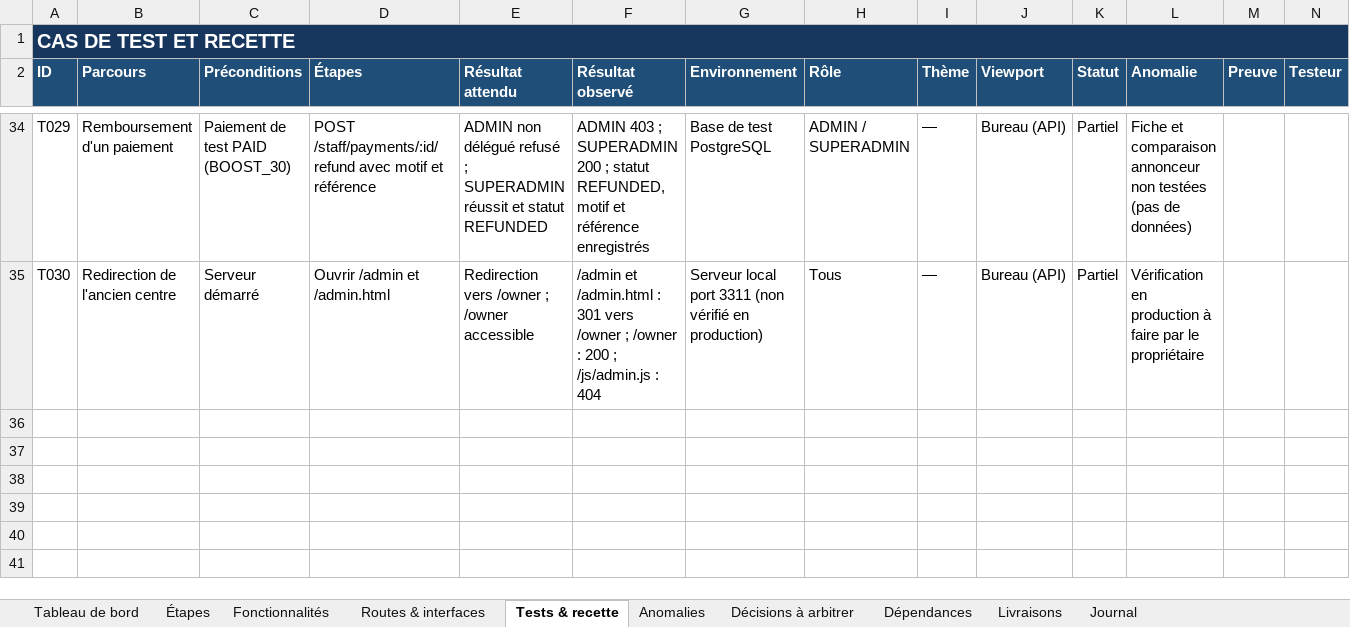
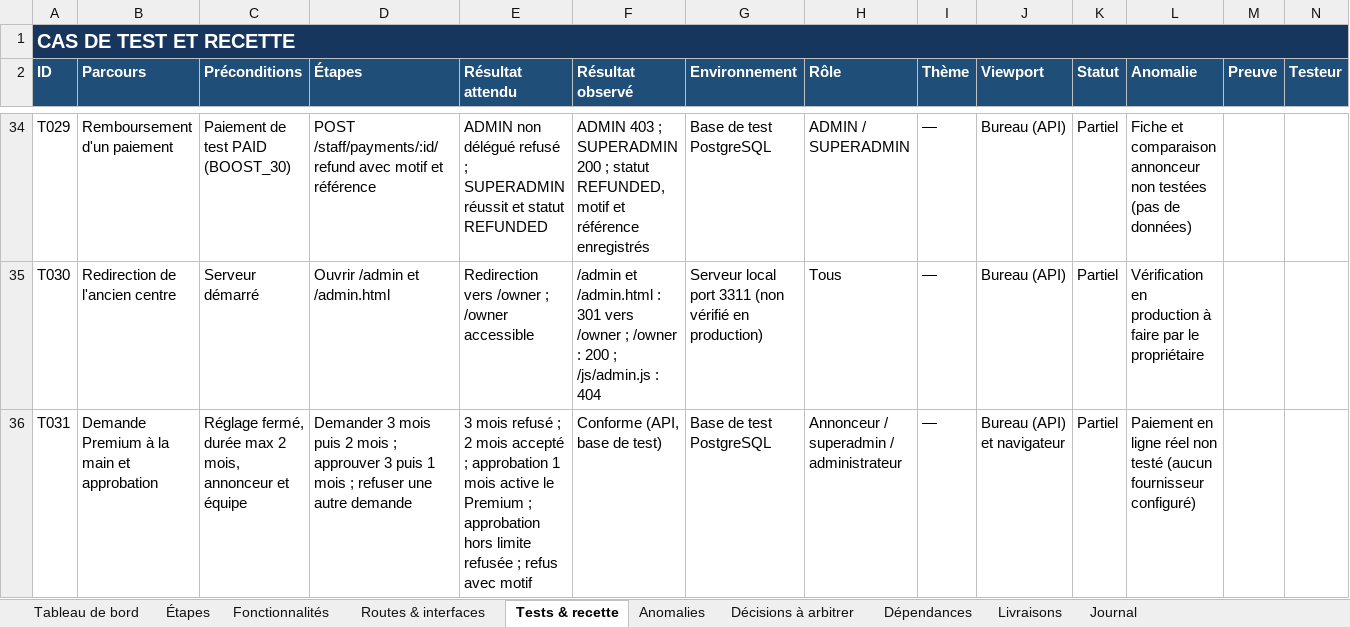
Before and after one commit to bkontao-crypto/Ika-so, an Excel workbook: Important/IKA_SO_SUIVI_TRANSFORMATION_ET_RECETTE.xlsx, sheet Tests & recette, drawn as a sheet; only a part is shown, gaps mark what is left out; values as stored, in another font and other column widths than the file's, no borders; rows hold the shown columns only; the diff names each change by its address in the sheet, - before the commit and + after, or states it on an @@ line.

```diff
--- a/Important/IKA_SO_SUIVI_TRANSFORMATION_ET_RECETTE.xlsx (sheet Tests & recette)
+++ b/Important/IKA_SO_SUIVI_TRANSFORMATION_ET_RECETTE.xlsx (sheet Tests & recette)
+row 36: T031 | Demande Premium à la main et approbation | Réglage fermé, durée max 2 mois, annonceur et équipe | Demander 3 mois puis 2 mois ; approuver 3 puis 1 mois ; refuser une autre demande | 3 mois refusé ; 2 mois accepté ; approbation 1 mois active le Premium ; approbation hors limite refusée ; refus avec motif | Conforme (API, base de test) | Base de test PostgreSQL | Annonceur / superadmin / administrateur | — | Bureau (API) et navigateur | Partiel | Paiement en ligne réel non testé (aucun fournisseur configuré)
```
Also changed, not shown: sheet Journal, 15 other files.
